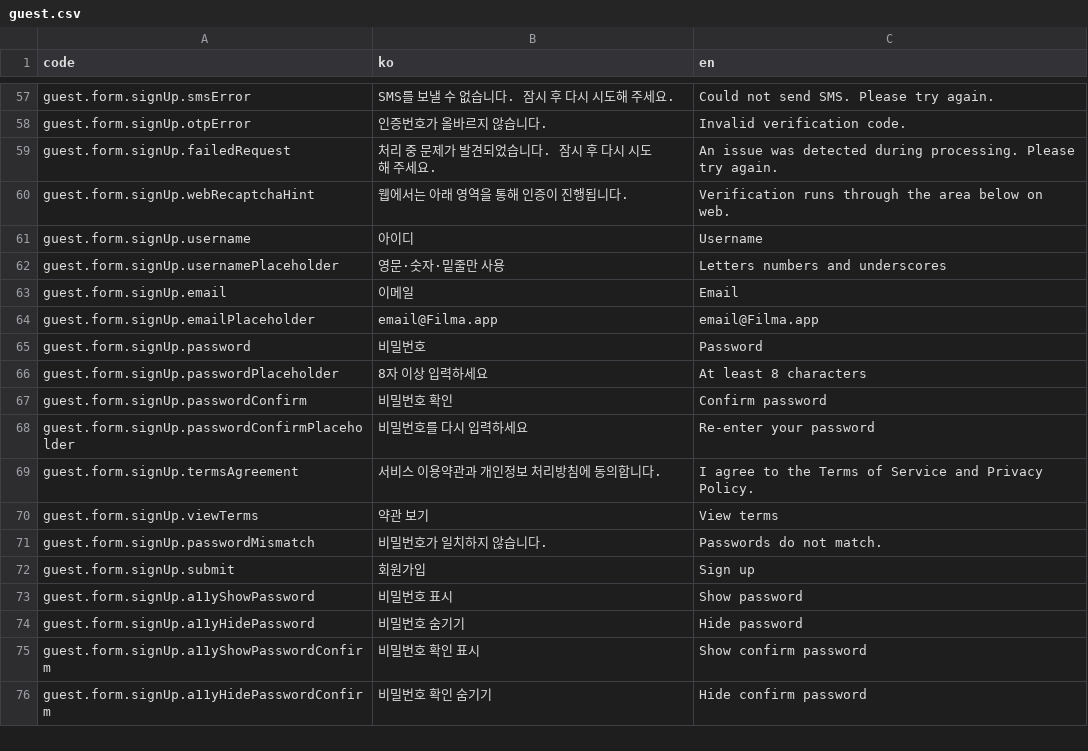
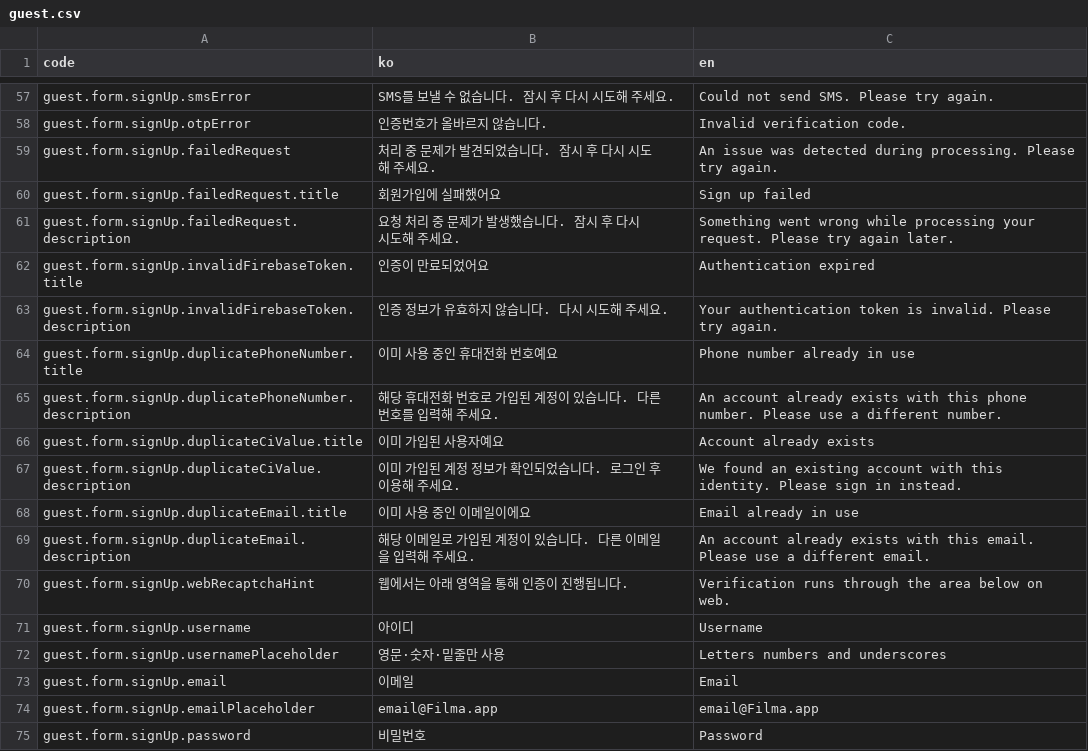
Before and after one commit to kakao4-KAKAMU/KAKAMU-FE, a CSV file: packages/i18n/src/locales/guest.csv, drawn as a sheet; only a part is shown, gaps mark what is left out; the shorter side is filled out with more unchanged rows; the diff names each change by its address in the sheet, - before the commit and + after, or states it on an @@ line.

```diff
--- a/packages/i18n/src/locales/guest.csv
+++ b/packages/i18n/src/locales/guest.csv
+row 60: guest.form.signUp.failedRequest.title | 회원가입에 실패했어요 | Sign up failed
+row 61: guest.form.signUp.failedRequest.description | 요청 처리 중 문제가 발생했습니다. 잠시 후 다시 시도해 주세요. | Something went wrong while processing your request. Please try again later.
+row 62: guest.form.signUp.invalidFirebaseToken.title | 인증이 만료되었어요 | Authentication expired
+row 63: guest.form.signUp.invalidFirebaseToken.description | 인증 정보가 유효하지 않습니다. 다시 시도해 주세요. | Your authentication token is invalid. Please try again.
+row 64: guest.form.signUp.duplicatePhoneNumber.title | 이미 사용 중인 휴대전화 번호예요 | Phone number already in use
+row 65: guest.form.signUp.duplicatePhoneNumber.description | 해당 휴대전화 번호로 가입된 계정이 있습니다. 다른 번호를 입력해 주세요. | An account already exists with this phone number. Please use a different number.
+row 66: guest.form.signUp.duplicateCiValue.title | 이미 가입된 사용자예요 | Account already exists
+row 67: guest.form.signUp.duplicateCiValue.description | 이미 가입된 계정 정보가 확인되었습니다. 로그인 후 이용해 주세요. | We found an existing account with this identity. Please sign in instead.
+row 68: guest.form.signUp.duplicateEmail.title | 이미 사용 중인 이메일이에요 | Email already in use
+row 69: guest.form.signUp.duplicateEmail.description | 해당 이메일로 가입된 계정이 있습니다. 다른 이메일을 입력해 주세요. | An account already exists with this email. Please use a different email.
```
Also changed, not shown: 1 other file.
